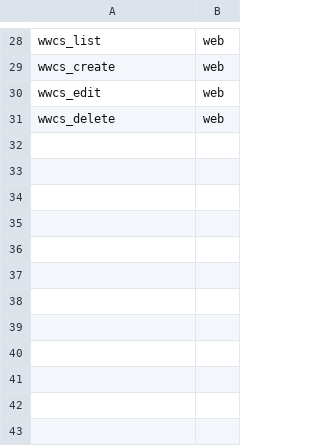
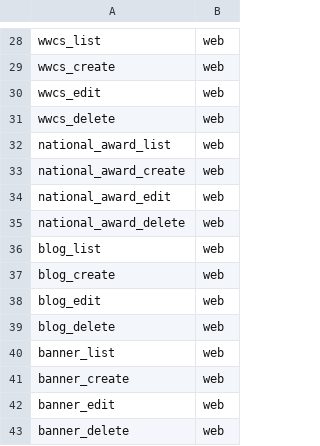
Before and after one commit to euitsol/icsb, a CSV file: public/csv/permissions.csv, drawn as a sheet; only a part is shown, gaps mark what is left out.

Commit message:
banner_setup --ongoing

```diff
--- a/public/csv/permissions.csv
+++ b/public/csv/permissions.csv
@@ -31 +31,13 @@ wwcs_edit,web
 wwcs_delete,web
+national_award_list,web
+national_award_create,web
+national_award_edit,web
+national_award_delete,web
+blog_list,web
+blog_create,web
+blog_edit,web
+blog_delete,web
+banner_list,web
+banner_create,web
+banner_edit,web
+banner_delete,web
```
Also changed, not shown: 12 other files.
